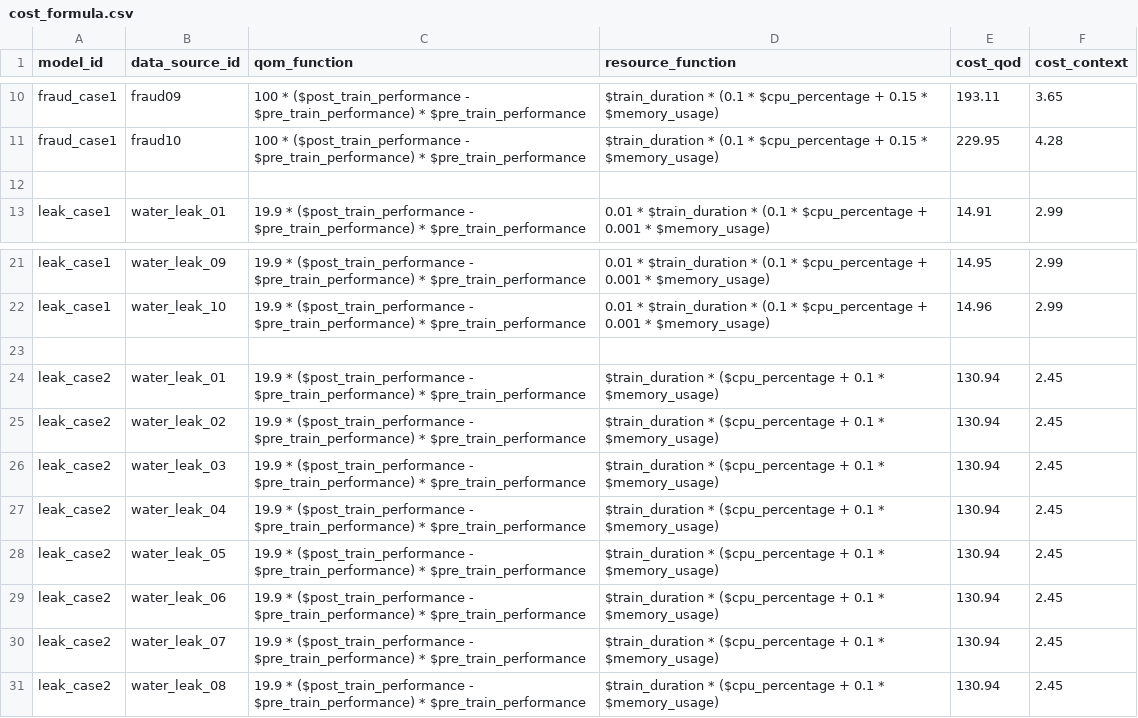
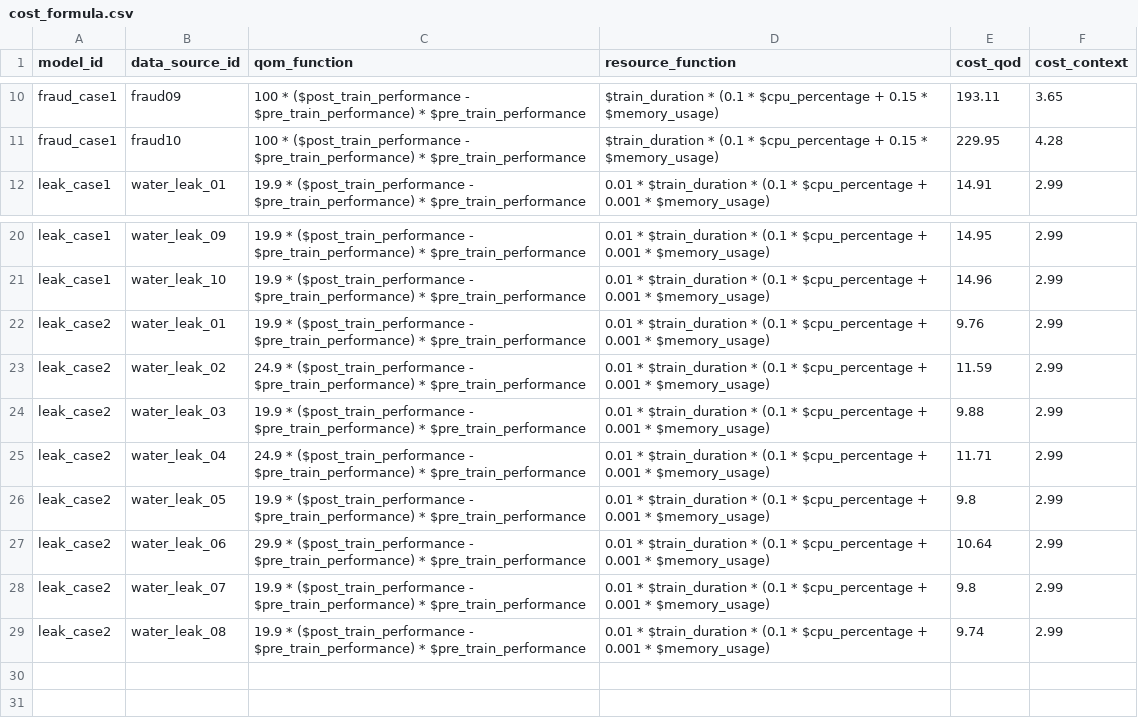
Before and after one commit to soeai/eadran, a CSV file: eadran_cost_service/cost_formula.csv, drawn as a sheet; only a part is shown, gaps mark what is left out.

```diff
--- a/eadran_cost_service/cost_formula.csv
+++ b/eadran_cost_service/cost_formula.csv
@@ -11,3 +11,2 @@ fraud_case1,fraud09,100 * ($post_train_performance - $pre_train_performance) * $
 fraud_case1,fraud10,100 * ($post_train_performance - $pre_train_performance) * $pre_train_performance,$train_duration * (0.1 * $cpu_percentage + 0.15 * $memory_usage),229.95,4.28
-
 leak_case1,water_leak_01,19.9 * ($post_train_performance - $pre_train_performance) * $pre_train_performance,0.01 * $train_duration * (0.1 * $cpu_percentage + 0.001 * $memory_usage),14.91,2.99
@@ -22,10 +21,9 @@ leak_case1,water_leak_09,19.9 * ($post_train_performance - $pre_train_performanc
 leak_case1,water_leak_10,19.9 * ($post_train_performance - $pre_train_performance) * $pre_train_performance,0.01 * $train_duration * (0.1 * $cpu_percentage + 0.001 * $memory_usage),14.96,2.99
-
-leak_case2,water_leak_01,19.9 * ($post_train_performance - $pre_train_performance) * $pre_train_performance,$train_duration * ($cpu_percentage + 0.1 * $memory_usage),130.94,2.45
-leak_case2,water_leak_02,19.9 * ($post_train_performance - $pre_train_performance) * $pre_train_performance,$train_duration * ($cpu_percentage + 0.1 * $memory_usage),130.94,2.45
-leak_case2,water_leak_03,19.9 * ($post_train_performance - $pre_train_performance) * $pre_train_performance,$train_duration * ($cpu_percentage + 0.1 * $memory_usage),130.94,2.45
-leak_case2,water_leak_04,19.9 * ($post_train_performance - $pre_train_performance) * $pre_train_performance,$train_duration * ($cpu_percentage + 0.1 * $memory_usage),130.94,2.45
-leak_case2,water_leak_05,19.9 * ($post_train_performance - $pre_train_performance) * $pre_train_performance,$train_duration * ($cpu_percentage + 0.1 * $memory_usage),130.94,2.45
-leak_case2,water_leak_06,19.9 * ($post_train_performance - $pre_train_performance) * $pre_train_performance,$train_duration * ($cpu_percentage + 0.1 * $memory_usage),130.94,2.45
-leak_case2,water_leak_07,19.9 * ($post_train_performance - $pre_train_performance) * $pre_train_performance,$train_duration * ($cpu_percentage + 0.1 * $memory_usage),130.94,2.45
-leak_case2,water_leak_08,19.9 * ($post_train_performance - $pre_train_performance) * $pre_train_performance,$train_duration * ($cpu_percentage + 0.1 * $memory_usage),130.94,2.45
+leak_case2,water_leak_01,19.9 * ($post_train_performance - $pre_train_performance) * $pre_train_performance,0.01 * $train_duration * (0.1 * $cpu_percentage + 0.001 * $memory_usage),9.76,2.99
+leak_case2,water_leak_02,24.9 * ($post_train_performance - $pre_train_performance) * $pre_train_performance,0.01 * $train_duration * (0.1 * $cpu_percentage + 0.001 * $memory_usage),11.59,2.99
+leak_case2,water_leak_03,19.9 * ($post_train_performance - $pre_train_performance) * $pre_train_performance,0.01 * $train_duration * (0.1 * $cpu_percentage + 0.001 * $memory_usage),9.88,2.99
+leak_case2,water_leak_04,24.9 * ($post_train_performance - $pre_train_performance) * $pre_train_performance,0.01 * $train_duration * (0.1 * $cpu_percentage + 0.001 * $memory_usage),11.71,2.99
+leak_case2,water_leak_05,19.9 * ($post_train_performance - $pre_train_performance) * $pre_train_performance,0.01 * $train_duration * (0.1 * $cpu_percentage + 0.001 * $memory_usage),9.8,2.99
+leak_case2,water_leak_06,29.9 * ($post_train_performance - $pre_train_performance) * $pre_train_performance,0.01 * $train_duration * (0.1 * $cpu_percentage + 0.001 * $memory_usage),10.64,2.99
+leak_case2,water_leak_07,19.9 * ($post_train_performance - $pre_train_performance) * $pre_train_performance,0.01 * $train_duration * (0.1 * $cpu_percentage + 0.001 * $memory_usage),9.8,2.99
+leak_case2,water_leak_08,19.9 * ($post_train_performance - $pre_train_performance) * $pre_train_performance,0.01 * $train_duration * (0.1 * $cpu_percentage + 0.001 * $memory_usage),9.74,2.99
```
Also changed, not shown: 11 other files.
